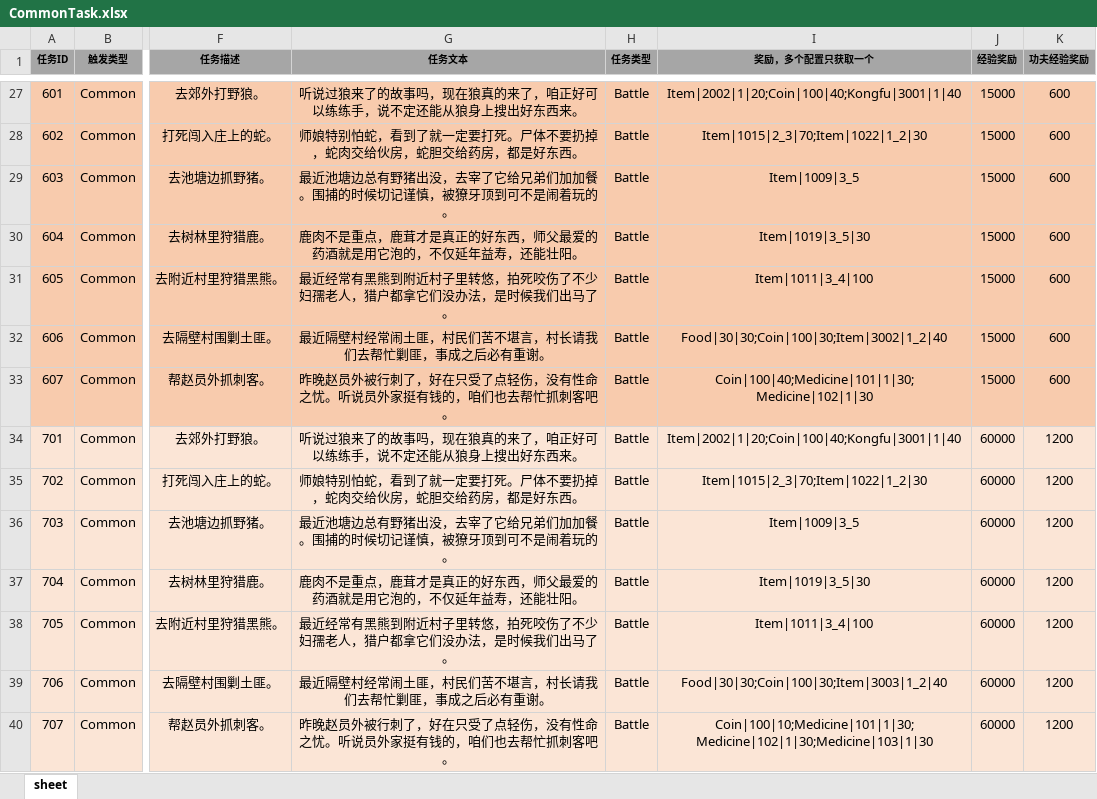
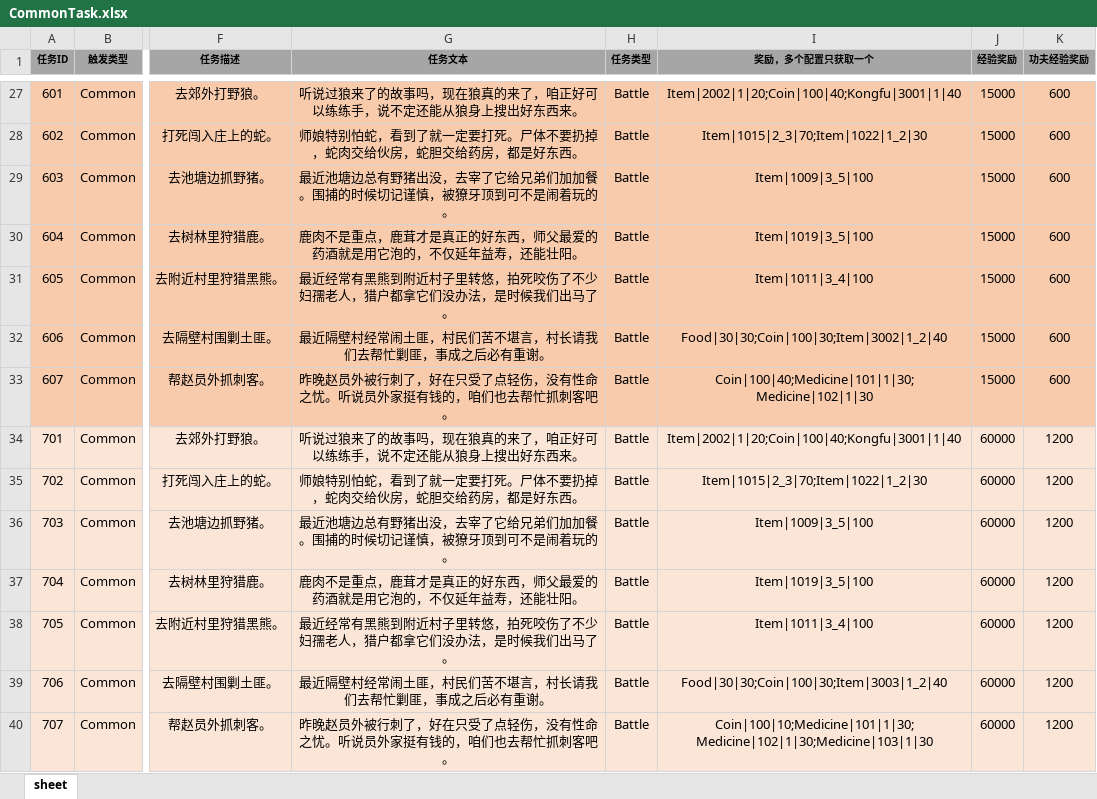
Before and after one commit to tkonexhh/simswordsman, an Excel workbook: Tables/Sources/gameplay/MainTask/CommonTask.xlsx, sheet sheet, drawn as a sheet; only a part is shown, gaps mark what is left out; values as stored, in another font and other column widths than the file's, no borders; the diff covers the shown part only; the diff names each change by its address in the sheet, - before the commit and + after, or states it on an @@ line.

```diff
--- a/Tables/Sources/gameplay/MainTask/CommonTask.xlsx (sheet sheet)
+++ b/Tables/Sources/gameplay/MainTask/CommonTask.xlsx (sheet sheet)
-I29 (奖励，多个配置只获取一个): Item|1009|3_5
+I29 (奖励，多个配置只获取一个): Item|1009|3_5|100
-I30 (奖励，多个配置只获取一个): Item|1019|3_5|30
+I30 (奖励，多个配置只获取一个): Item|1019|3_5|100
-I36 (奖励，多个配置只获取一个): Item|1009|3_5
+I36 (奖励，多个配置只获取一个): Item|1009|3_5|100
-I37 (奖励，多个配置只获取一个): Item|1019|3_5|30
+I37 (奖励，多个配置只获取一个): Item|1019|3_5|100
```
Also changed, not shown: 8 edited cells elsewhere in this sheet.
